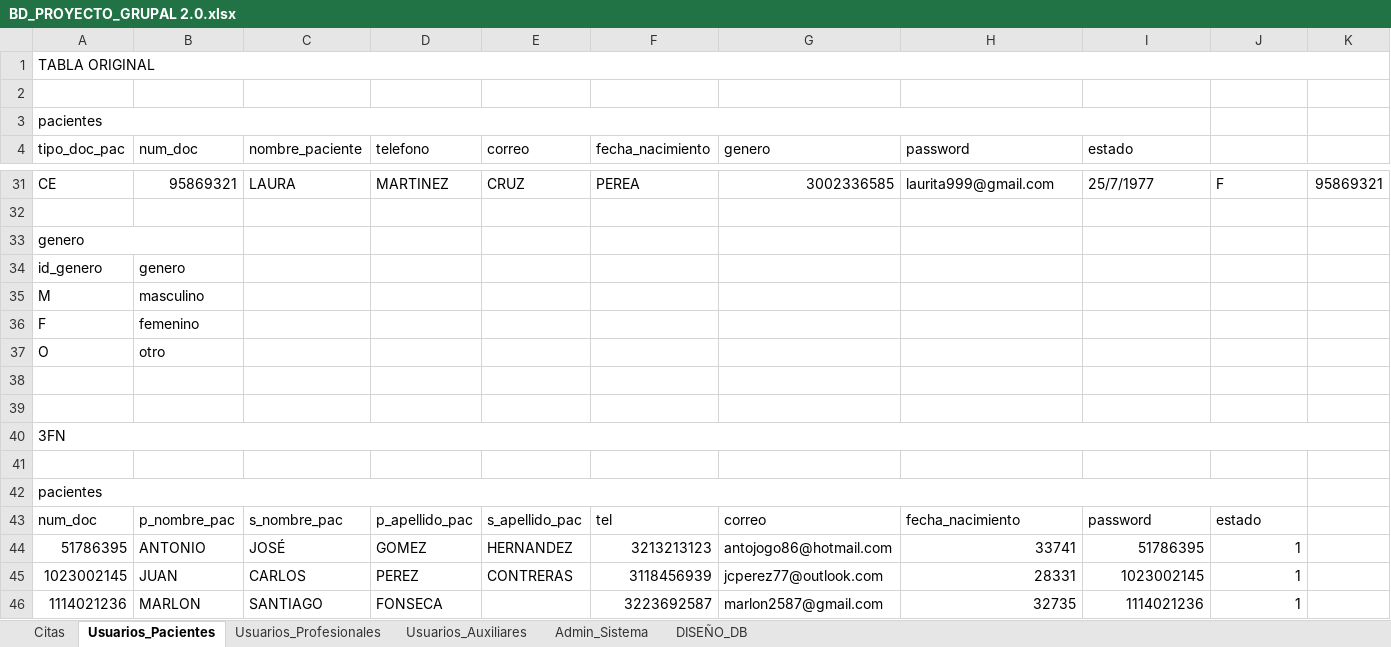
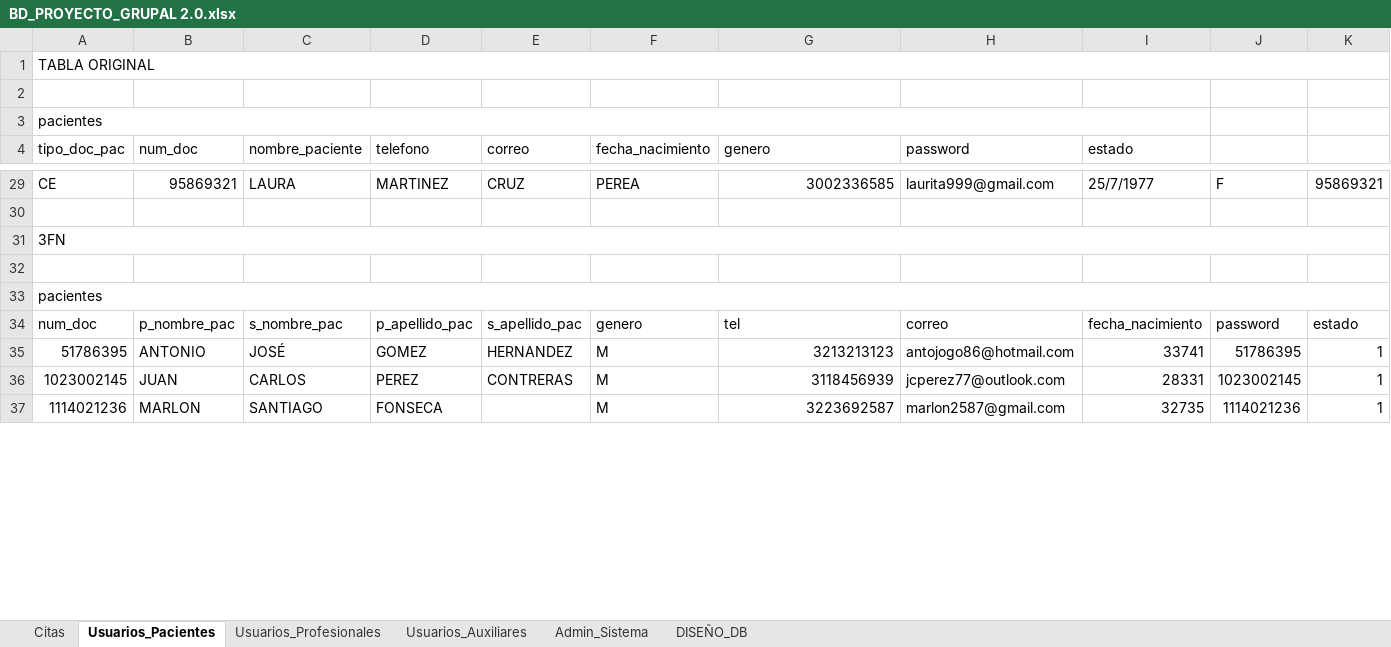
Before and after one commit to DanielNunezVera/Proyecto_Health_Home, an Excel workbook: PROYECTO/8. NORMALIZACIÓN BD/BD_PROYECTO_GRUPAL 2.0.xlsx, sheet Usuarios_Pacientes, drawn as a sheet; only a part is shown, gaps mark what is left out; values as stored, in another font and other column widths than the file's, no cell formats; charts and pictures not drawn; removed rows and columns are numbered as before the commit, all else as after; rows hold the shown columns only; the diff covers the shown part only; the diff names each change by its address in the sheet, - before the commit and + after, or states it on an @@ line.

```diff
--- a/PROYECTO/8. NORMALIZACIÓN BD/BD_PROYECTO_GRUPAL 2.0.xlsx (sheet Usuarios_Pacientes)
+++ b/PROYECTO/8. NORMALIZACIÓN BD/BD_PROYECTO_GRUPAL 2.0.xlsx (sheet Usuarios_Pacientes)
-row 33: genero
-row 34: id_genero | genero
-row 35: M | masculino
-row 36: F | femenino
-row 37: O | otro
-row 38: (empty)
-row 39: (empty)
-A42:J42 merged
+A33:K33 merged
-F34 (fecha_nacimiento): tel
+F34 (fecha_nacimiento): genero
-G34 (genero): correo
+G34 (genero): tel
-H34 (password): fecha_nacimiento
+H34 (password): correo
-I34 (estado): password
+I34 (estado): fecha_nacimiento
-J34: estado
+J34: password
-K34: (empty)
+K34: estado
-F35 (fecha_nacimiento): 3213213123
+F35 (fecha_nacimiento): M
-G35 (genero): antojogo86@hotmail.com
+G35 (genero): 3213213123
-H35 (password): 33741
+H35 (password): antojogo86@hotmail.com
-I35 (estado): 51786395
+I35 (estado): 33741
-J35: 1
+J35: 51786395
-K35:K37: (empty)
+K35:K37: 1
-F36 (fecha_nacimiento): 3118456939
+F36 (fecha_nacimiento): M
-G36 (genero): jcperez77@outlook.com
+G36 (genero): 3118456939
-H36 (password): 28331
+H36 (password): jcperez77@outlook.com
-I36 (estado): 1023002145
+I36 (estado): 28331
-J36: 1
+J36: 1023002145
-F37 (fecha_nacimiento): 3223692587
+F37 (fecha_nacimiento): M
-G37 (genero): marlon2587@gmail.com
+G37 (genero): 3223692587
-H37 (password): 32735
+H37 (password): marlon2587@gmail.com
-I37 (estado): 1114021236
+I37 (estado): 32735
-J37: 1
+J37: 1114021236
```
Also changed, not shown: 14 removed rows, 44 edited cells and merged cells elsewhere in this sheet, sheet Usuarios_Profesionales, sheet Citas, sheet Usuarios_Auxiliares, sheet DISEÑO_DB, sheet Admin_Sistema, cell formats, charts or pictures.
